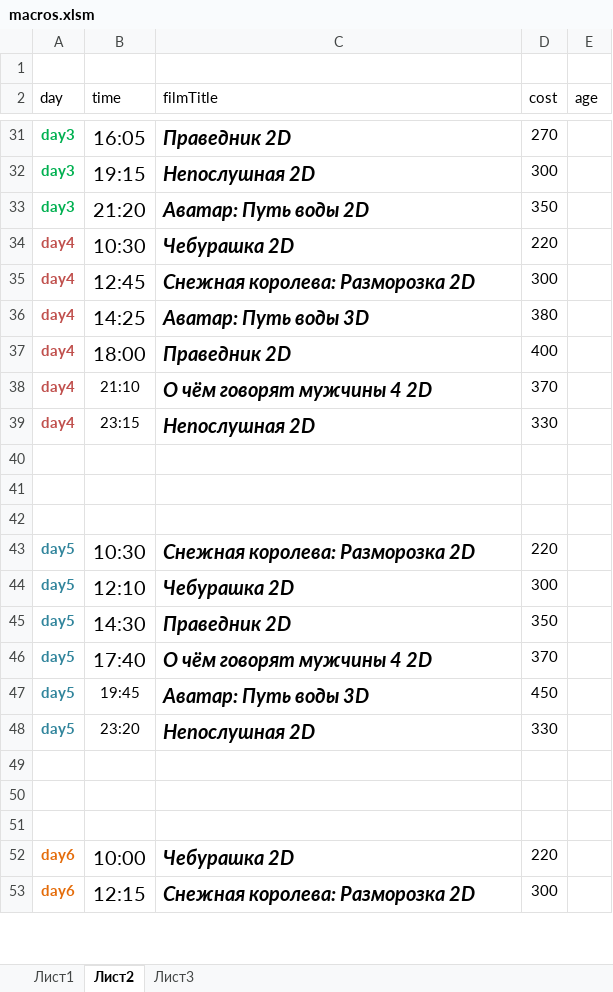
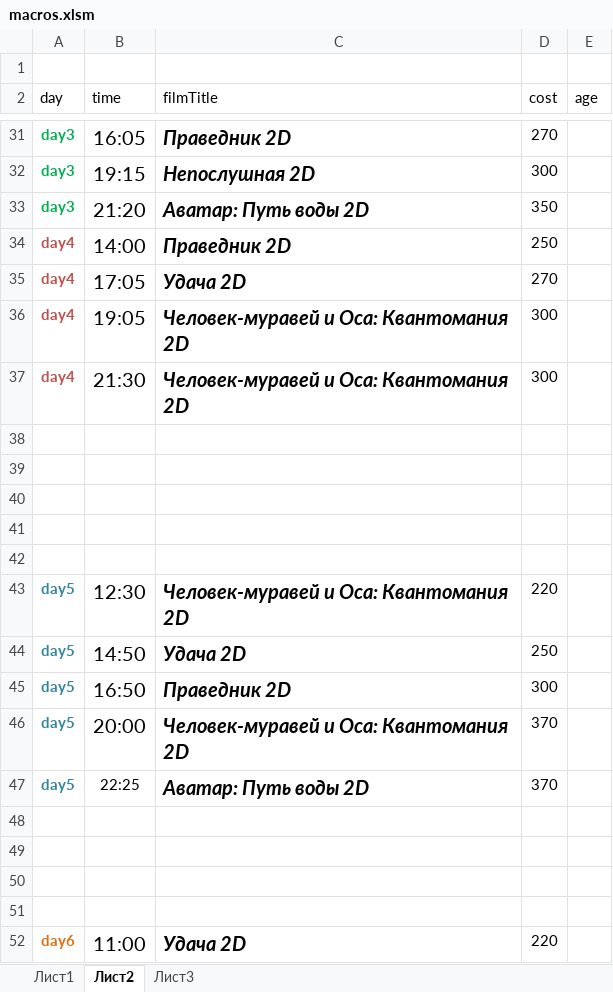
Before and after one commit to eg-bond/ReactSovremennic, an Excel workbook: ExternalScripts/Excel/macros.xlsm, sheet Лист2, drawn as a sheet; only a part is shown, gaps mark what is left out; values as stored, in another font and other column widths than the file's, no borders; removed rows and columns are numbered as before the commit, all else as after; the diff covers the shown part only; the diff names each change by its address in the sheet, - before the commit and + after, or states it on an @@ line.

```diff
--- a/ExternalScripts/Excel/macros.xlsm (sheet Лист2)
+++ b/ExternalScripts/Excel/macros.xlsm (sheet Лист2)
-B34 (time): 10:30
+B34 (time): 14:00
-C34 (filmTitle): Чебурашка 2D
+C34 (filmTitle): Праведник 2D
-D34 (cost): 220
+D34 (cost): 250
+row 35: day4 | 17:05 | Удача 2D | 270
-B36 (time): 12:45
+B36 (time): 19:05
-C36 (filmTitle): Снежная королева: Разморозка 2D
+C36 (filmTitle): Человек-муравей и Оса: Квантомания 2D
-row 36: day4 | 14:25 | Аватар: Путь воды 3D | 380
-row 37: day4 | 18:00 | Праведник 2D | 400
-B37 (time): 21:10
+B37 (time): 21:30
@@ B37 text size: larger @@
-C37 (filmTitle): О чём говорят мужчины 4 2D
+C37 (filmTitle): Человек-муравей и Оса: Квантомания 2D
-D37 (cost): 370
+D37 (cost): 300
-row 39: day4 | 23:15 | Непослушная 2D | 330
+row 41: (empty)
+row 42: (empty)
-B43 (time): 10:30
+B43 (time): 12:30
-C43 (filmTitle): Снежная королева: Разморозка 2D
+C43 (filmTitle): Человек-муравей и Оса: Квантомания 2D
+row 44: day5 | 14:50 | Удача 2D | 250
-B45 (time): 12:10
+B45 (time): 16:50
-C45 (filmTitle): Чебурашка 2D
+C45 (filmTitle): Праведник 2D
-row 45: day5 | 14:30 | Праведник 2D | 350
-B46 (time): 17:40
+B46 (time): 20:00
-C46 (filmTitle): О чём говорят мужчины 4 2D
+C46 (filmTitle): Человек-муравей и Оса: Квантомания 2D
-B47 (time): 19:45
+B47 (time): 22:25
-C47 (filmTitle): Аватар: Путь воды 3D
+C47 (filmTitle): Аватар: Путь воды 2D
-D47 (cost): 450
+D47 (cost): 370
-row 48: day5 | 23:20 | Непослушная 2D | 330
+row 51: (empty)
-B52 (time): 10:00
+B52 (time): 11:00
-C52 (filmTitle): Чебурашка 2D
+C52 (filmTitle): Удача 2D
-row 53: day6 | 12:15 | Снежная королева: Разморозка 2D | 300
```
Also changed, not shown: 1 added row, 1 removed row, 20 edited cells and cell formats elsewhere in this sheet, sheet Лист1, 6 other files.
